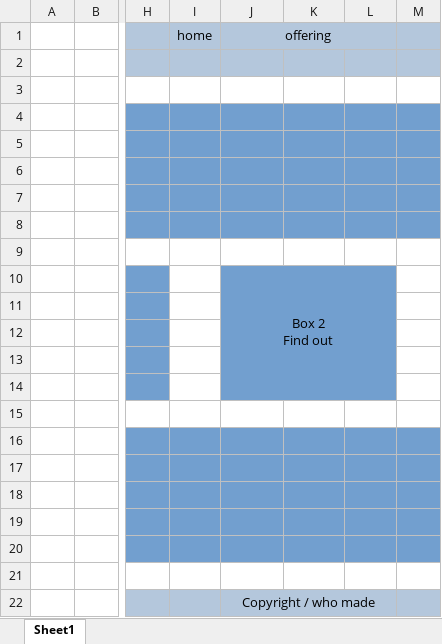
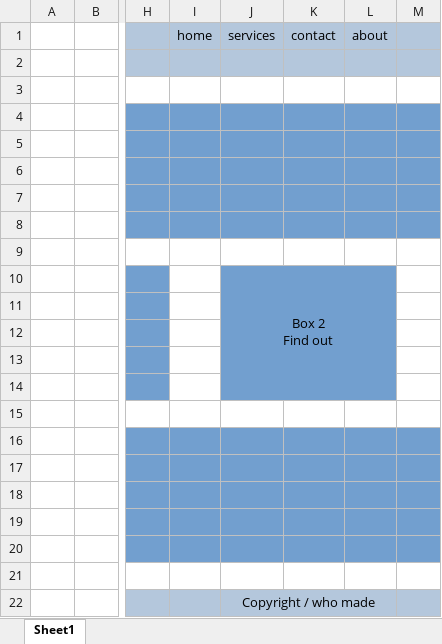
Before and after one commit to while-maybe/sbc2024, an Excel workbook: week-2/W2-S3-FlexBox/7_Wireframing/wireframe.xlsx, sheet Sheet1, drawn as a sheet; only a part is shown, gaps mark what is left out; values as stored, in another font and other column widths than the file's, no borders; the diff names each change by its address in the sheet, - before the commit and + after, or states it on an @@ line.

```diff
--- a/week-2/W2-S3-FlexBox/7_Wireframing/wireframe.xlsx (sheet Sheet1)
+++ b/week-2/W2-S3-FlexBox/7_Wireframing/wireframe.xlsx (sheet Sheet1)
-J1: offering
+J1: services
-J1:L1 merged
-K1: (empty)
+K1: contact
-L1: (empty)
+L1: about
```
Also changed, not shown: 44 other files.
